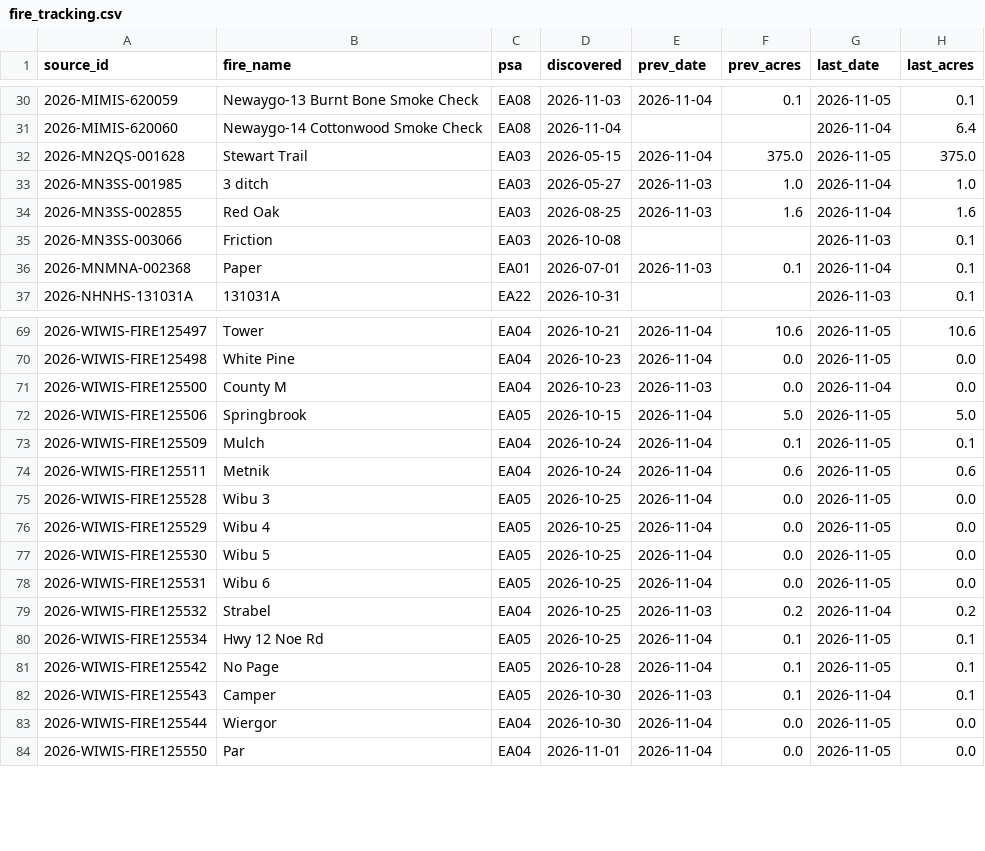
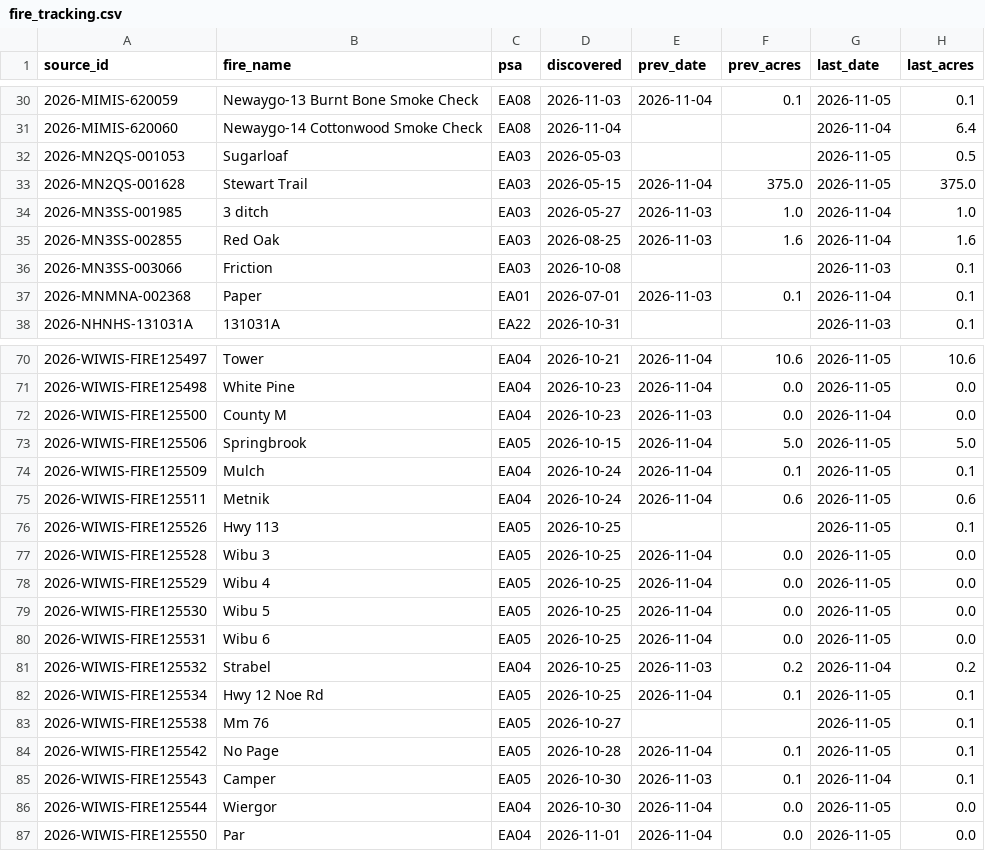
Before and after one commit to SWCCFireWx/fire-7day-national, a CSV file: data/EA/fire_tracking.csv, drawn as a sheet; only a part is shown, gaps mark what is left out.

```diff
--- a/data/EA/fire_tracking.csv
+++ b/data/EA/fire_tracking.csv
@@ -31,2 +31,3 @@ source_id,fire_name,psa,discovered,prev_date,prev_acres,last_date,last_acres
 2026-MIMIS-620060,Newaygo-14 Cottonwood Smoke Check,EA08,2026-11-04,,,2026-11-04,6.4
+2026-MN2QS-001053,Sugarloaf,EA03,2026-05-03,,,2026-11-05,0.5
 2026-MN2QS-001628,Stewart Trail,EA03,2026-05-15,2026-11-04,375.0,2026-11-05,375.0
@@ -74,2 +75,3 @@ source_id,fire_name,psa,discovered,prev_date,prev_acres,last_date,last_acres
 2026-WIWIS-FIRE125511,Metnik,EA04,2026-10-24,2026-11-04,0.6,2026-11-05,0.6
+2026-WIWIS-FIRE125526,Hwy 113,EA05,2026-10-25,,,2026-11-05,0.1
 2026-WIWIS-FIRE125528,Wibu 3,EA05,2026-10-25,2026-11-04,0.0,2026-11-05,0.0
@@ -80,2 +82,3 @@ source_id,fire_name,psa,discovered,prev_date,prev_acres,last_date,last_acres
 2026-WIWIS-FIRE125534,Hwy 12 Noe Rd,EA05,2026-10-25,2026-11-04,0.1,2026-11-05,0.1
+2026-WIWIS-FIRE125538,Mm 76,EA05,2026-10-27,,,2026-11-05,0.1
 2026-WIWIS-FIRE125542,No Page,EA05,2026-10-28,2026-11-04,0.1,2026-11-05,0.1
```
Also changed, not shown: data/EA/starts.csv, data/NC/fire_tracking.csv, 3 other files.
